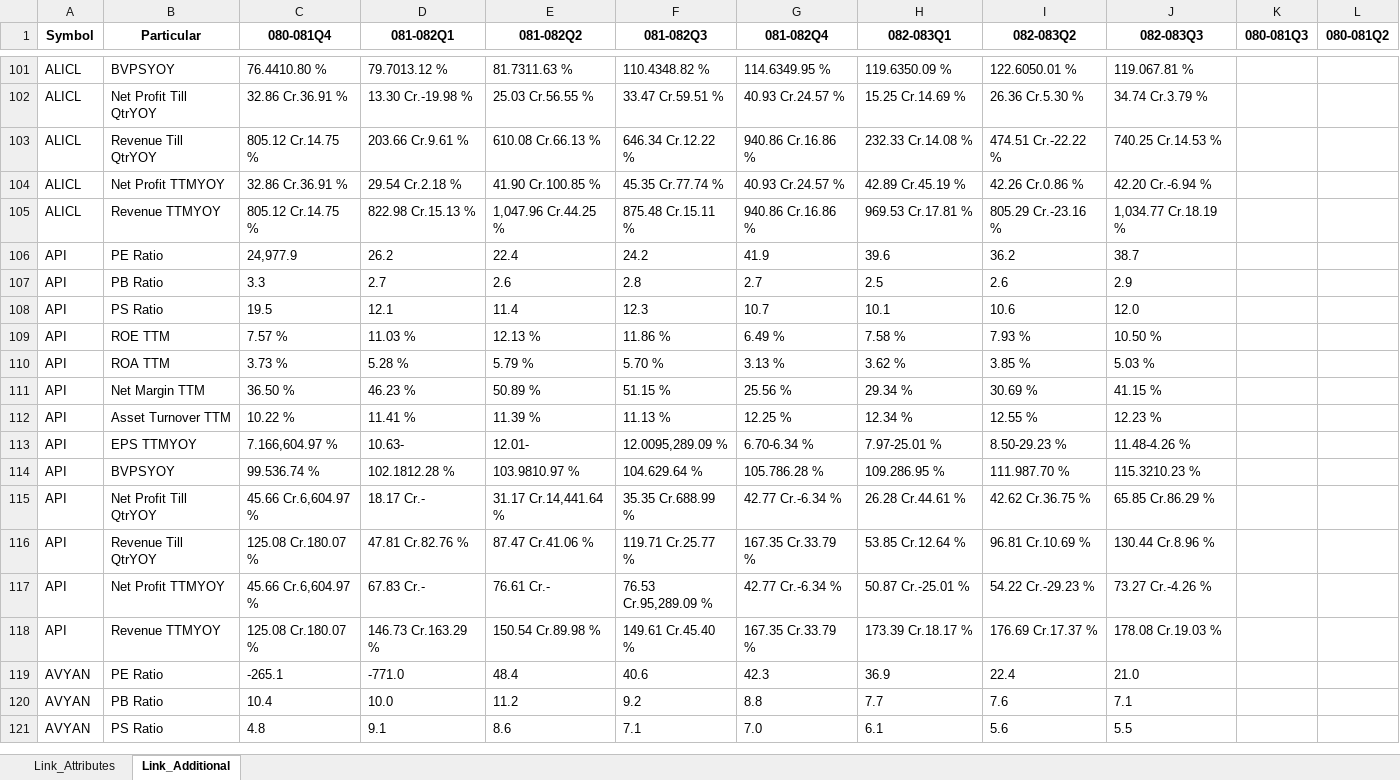
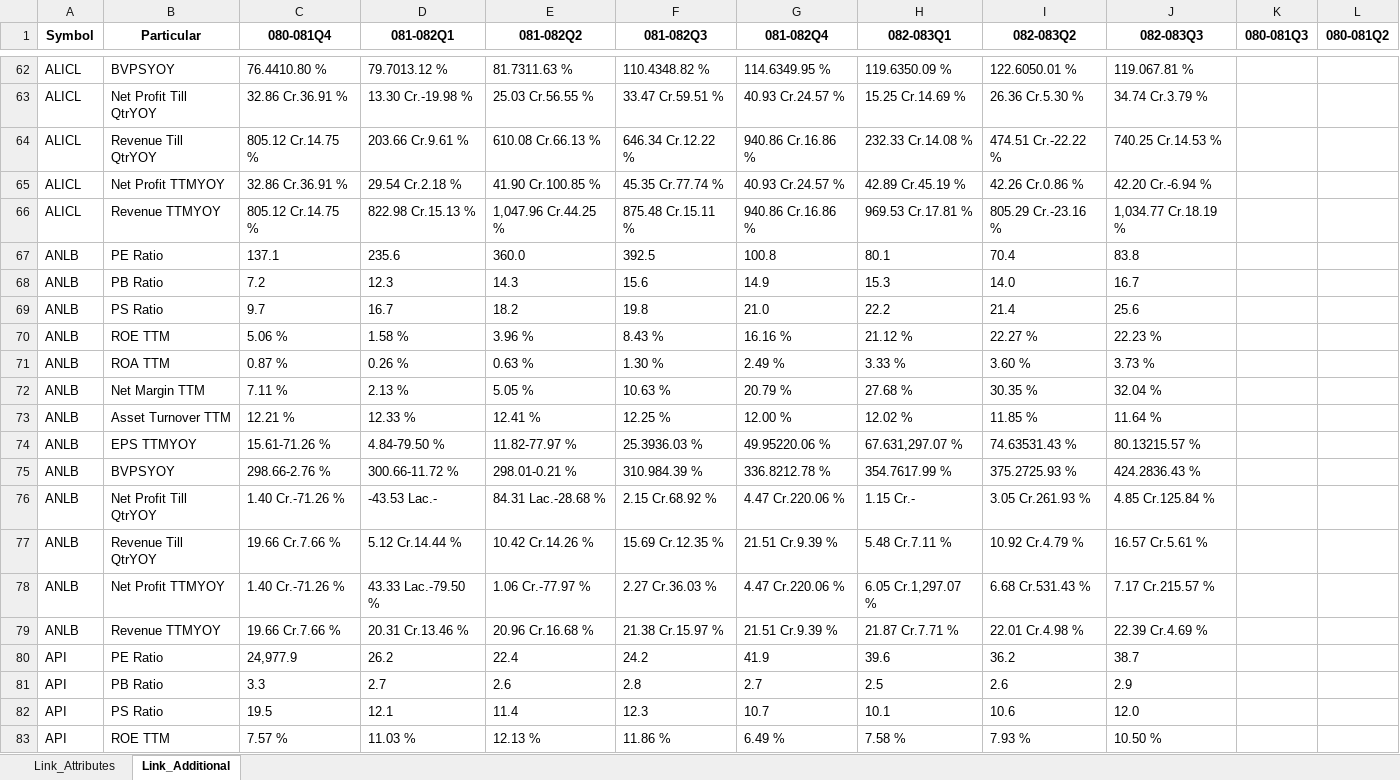
Before and after one commit to nikssspandey2000/nepsealphacrawl, an Excel workbook: nepsealpha.xlsx, sheet Link_Additional, drawn as a sheet; only a part is shown, gaps mark what is left out; the shorter side is filled out with more unchanged rows; values as stored, in another font and other column widths than the file's, no borders; the diff covers the shown part only; the diff names each change by its address in the sheet, - before the commit and + after, or states it on an @@ line.

```diff
--- a/nepsealpha.xlsx (sheet Link_Additional)
+++ b/nepsealpha.xlsx (sheet Link_Additional)
+row 67: ANLB | PE Ratio | 137.1 | 235.6 | 360.0 | 392.5 | 100.8 | 80.1 | 70.4 | 83.8
+row 68: ANLB | PB Ratio | 7.2 | 12.3 | 14.3 | 15.6 | 14.9 | 15.3 | 14.0 | 16.7
+row 69: ANLB | PS Ratio | 9.7 | 16.7 | 18.2 | 19.8 | 21.0 | 22.2 | 21.4 | 25.6
+row 70: ANLB | ROE TTM | 5.06 % | 1.58 % | 3.96 % | 8.43 % | 16.16 % | 21.12 % | 22.27 % | 22.23 %
+row 71: ANLB | ROA TTM | 0.87 % | 0.26 % | 0.63 % | 1.30 % | 2.49 % | 3.33 % | 3.60 % | 3.73 %
+row 72: ANLB | Net Margin TTM | 7.11 % | 2.13 % | 5.05 % | 10.63 % | 20.79 % | 27.68 % | 30.35 % | 32.04 %
+row 73: ANLB | Asset Turnover TTM | 12.21 % | 12.33 % | 12.41 % | 12.25 % | 12.00 % | 12.02 % | 11.85 % | 11.64 %
+row 74: ANLB | EPS TTMYOY | 15.61-71.26 % | 4.84-79.50 % | 11.82-77.97 % | 25.3936.03 % | 49.95220.06 % | 67.631,297.07 % | 74.63531.43 % | 80.13215.57 %
+row 75: ANLB | BVPSYOY | 298.66-2.76 % | 300.66-11.72 % | 298.01-0.21 % | 310.984.39 % | 336.8212.78 % | 354.7617.99 % | 375.2725.93 % | 424.2836.43 %
+row 76: ANLB | Net Profit Till QtrYOY | 1.40 Cr.-71.26 % | -43.53 Lac.- | 84.31 Lac.-28.68 % | 2.15 Cr.68.92 % | 4.47 Cr.220.06 % | 1.15 Cr.- | 3.05 Cr.261.93 % | 4.85 Cr.125.84 %
+row 77: ANLB | Revenue Till QtrYOY | 19.66 Cr.7.66 % | 5.12 Cr.14.44 % | 10.42 Cr.14.26 % | 15.69 Cr.12.35 % | 21.51 Cr.9.39 % | 5.48 Cr.7.11 % | 10.92 Cr.4.79 % | 16.57 Cr.5.61 %
+row 78: ANLB | Net Profit TTMYOY | 1.40 Cr.-71.26 % | 43.33 Lac.-79.50 % | 1.06 Cr.-77.97 % | 2.27 Cr.36.03 % | 4.47 Cr.220.06 % | 6.05 Cr.1,297.07 % | 6.68 Cr.531.43 % | 7.17 Cr.215.57 %
+row 79: ANLB | Revenue TTMYOY | 19.66 Cr.7.66 % | 20.31 Cr.13.46 % | 20.96 Cr.16.68 % | 21.38 Cr.15.97 % | 21.51 Cr.9.39 % | 21.87 Cr.7.71 % | 22.01 Cr.4.98 % | 22.39 Cr.4.69 %
```
Also changed, not shown: 52 removed rows elsewhere in this sheet, sheet Link_Attributes, 4 other files.
